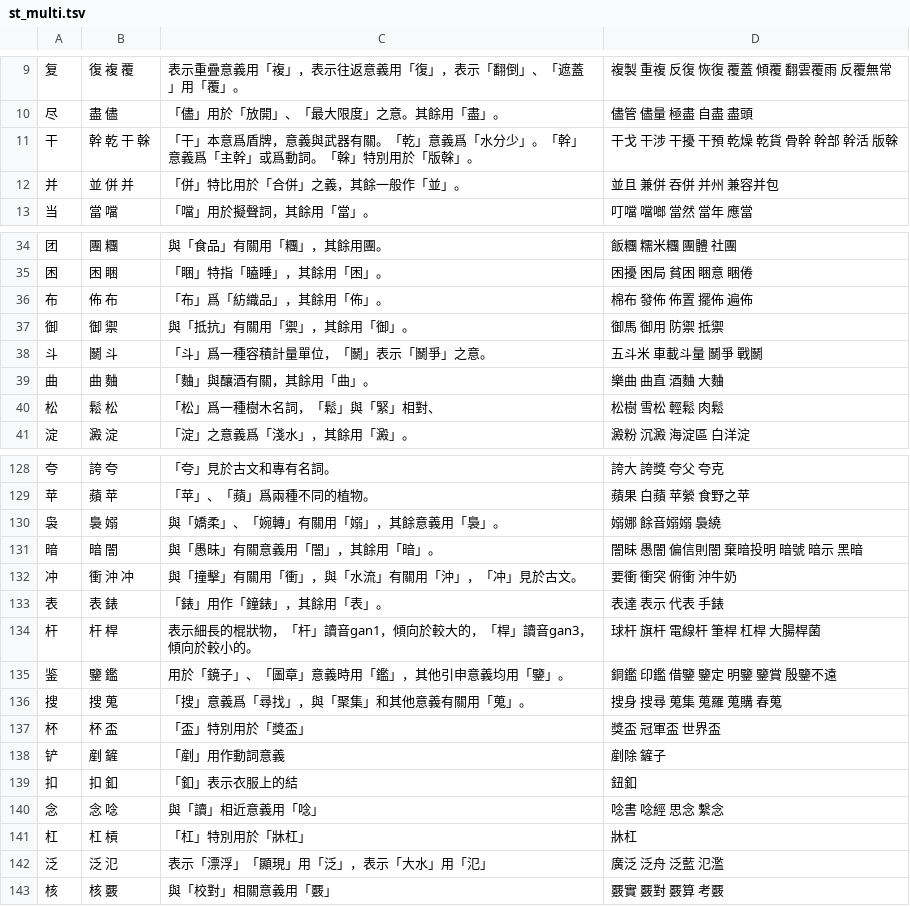
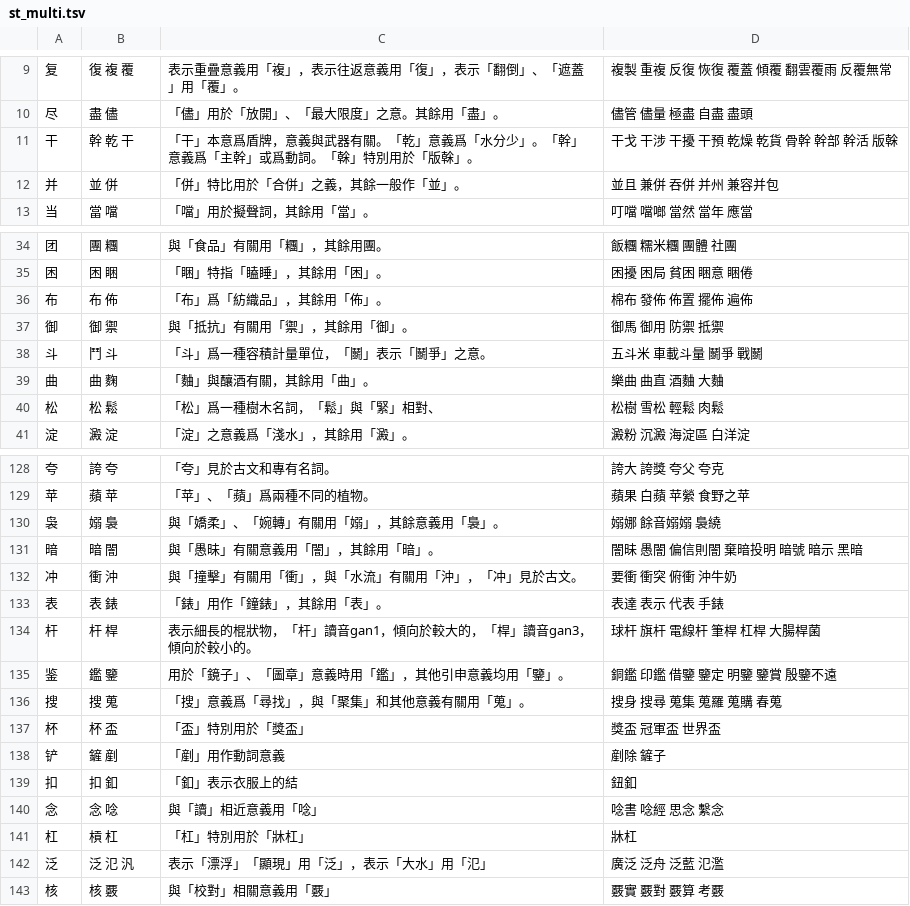
Before and after one commit to danny0838/sts-lib, a TSV file: sts/data/scheme/st_multi.tsv, drawn as a sheet; only a part is shown, gaps mark what is left out; the diff covers the shown part only.

```diff
--- a/sts/data/scheme/st_multi.tsv
+++ b/sts/data/scheme/st_multi.tsv
@@ -10,4 +10,4 @@
 尽	盡 儘	「儘」用於「放開」、「最大限度」之意。其餘用「盡」。	儘管 儘量 極盡 自盡 盡頭
-干	幹 乾 干 榦	「干」本意爲盾牌，意義與武器有關。「乾」意義爲「水分少」。「幹」意義爲「主幹」或爲動詞。「榦」特別用於「版榦」。	干戈 干涉 干擾 干預 乾燥 乾貨 骨幹 幹部 幹活 版榦
-并	並 併 并	「併」特比用於「合併」之義，其餘一般作「並」。	並且 兼併 吞併 并州 兼容并包
+干	幹 乾 干	「干」本意爲盾牌，意義與武器有關。「乾」意義爲「水分少」。「幹」意義爲「主幹」或爲動詞。「榦」特別用於「版榦」。	干戈 干涉 干擾 干預 乾燥 乾貨 骨幹 幹部 幹活 版榦
+并	並 併	「併」特比用於「合併」之義，其餘一般作「並」。	並且 兼併 吞併 并州 兼容并包
 当	當 噹	「噹」用於擬聲詞，其餘用「當」。	叮噹 噹啷 當然 當年 應當
@@ -35,7 +35,7 @@
 困	困 睏	「睏」特指「瞌睡」，其餘用「困」。	困擾 困局 貧困 睏意 睏倦
-布	佈 布	「布」爲「紡織品」，其餘用「佈」。	棉布 發佈 佈置 擺佈 遍佈
+布	布 佈	「布」爲「紡織品」，其餘用「佈」。	棉布 發佈 佈置 擺佈 遍佈
 御	御 禦	與「抵抗」有關用「禦」，其餘用「御」。	御馬 御用 防禦 抵禦
-斗	鬭 斗	「斗」爲一種容積計量單位，「鬭」表示「鬭爭」之意。	五斗米 車載斗量 鬭爭 戰鬭
-曲	曲 麯	「麯」與釀酒有關，其餘用「曲」。	樂曲 曲直 酒麯 大麯
-松	鬆 松	「松」爲一種樹木名詞，「鬆」與「緊」相對、	松樹 雪松 輕鬆 肉鬆
+斗	鬥 斗	「斗」爲一種容積計量單位，「鬭」表示「鬭爭」之意。	五斗米 車載斗量 鬭爭 戰鬭
+曲	曲 麴	「麯」與釀酒有關，其餘用「曲」。	樂曲 曲直 酒麯 大麯
+松	松 鬆	「松」爲一種樹木名詞，「鬆」與「緊」相對、	松樹 雪松 輕鬆 肉鬆
 淀	澱 淀	「淀」之意義爲「淺水」，其餘用「澱」。	澱粉 沉澱 海淀區 白洋淀
@@ -129,15 +129,15 @@
 苹	蘋 苹	「苹」、「蘋」爲兩種不同的植物。	蘋果 白蘋 苹縈 食野之苹
-袅	裊 嫋	與「嬌柔」、「婉轉」有關用「嫋」，其餘意義用「裊」。	嫋娜 餘音嫋嫋 裊繞
+袅	嫋 裊	與「嬌柔」、「婉轉」有關用「嫋」，其餘意義用「裊」。	嫋娜 餘音嫋嫋 裊繞
 暗	暗 闇	與「愚昧」有關意義用「闇」，其餘用「暗」。	闇昧 愚闇 偏信則闇 棄暗投明 暗號 暗示 黑暗
-冲	衝 沖 冲	與「撞擊」有關用「衝」，與「水流」有關用「沖」，「冲」見於古文。	要衝 衝突 俯衝 沖牛奶
+冲	衝 沖	與「撞擊」有關用「衝」，與「水流」有關用「沖」，「冲」見於古文。	要衝 衝突 俯衝 沖牛奶
 表	表 錶	「錶」用作「鐘錶」，其餘用「表」。	表達 表示 代表 手錶
 杆	杆 桿	表示細長的棍狀物，「杆」讀音gan1，傾向於較大的，「桿」讀音gan3，傾向於較小的。	球杆 旗杆 電線杆 筆桿 杠桿 大腸桿菌
-鉴	鑒 鑑	用於「鏡子」、「圖章」意義時用「鑑」，其他引申意義均用「鑒」。	銅鑑 印鑑 借鑒 鑒定 明鑒 鑒賞 殷鑒不遠
+鉴	鑑 鑒	用於「鏡子」、「圖章」意義時用「鑑」，其他引申意義均用「鑒」。	銅鑑 印鑑 借鑒 鑒定 明鑒 鑒賞 殷鑒不遠
 搜	搜 蒐	「搜」意義爲「尋找」，與「聚集」和其他意義有關用「蒐」。	搜身 搜尋 蒐集 蒐羅 蒐購 春蒐
 杯	杯 盃	「盃」特別用於「獎盃」	獎盃 冠軍盃 世界盃
-铲	剷 鏟	「剷」用作動詞意義	剷除 鏟子
+铲	鏟 剷	「剷」用作動詞意義	剷除 鏟子
 扣	扣 釦	「釦」表示衣服上的結	鈕釦
 念	念 唸	與「讀」相近意義用「唸」	唸書 唸經 思念 繫念
-杠	杠 槓	「杠」特別用於「牀杠」	牀杠
-泛	泛 氾	表示「漂浮」「顯現」用「泛」，表示「大水」用「氾」	廣泛 泛舟 泛藍 氾濫
+杠	槓 杠	「杠」特別用於「牀杠」	牀杠
+泛	泛 氾 汎	表示「漂浮」「顯現」用「泛」，表示「大水」用「氾」	廣泛 泛舟 泛藍 氾濫
 核	核 覈	與「校對」相關意義用「覈」	覈實 覈對 覈算 考覈
```
Also changed, not shown: 37 added rows and 18 edited cells elsewhere in this file, 1 other file.
